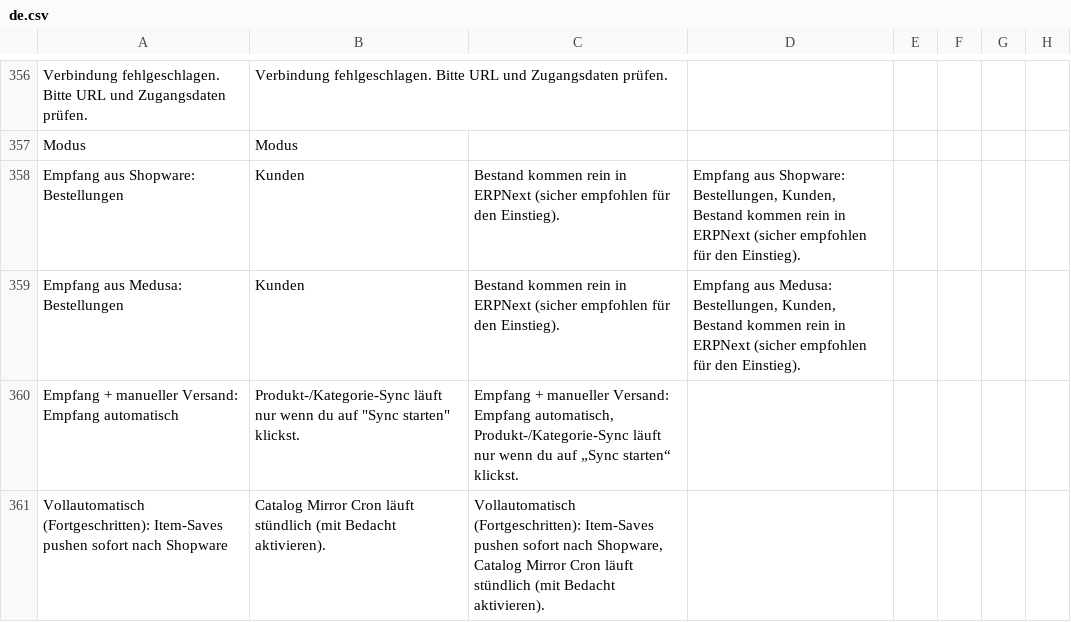
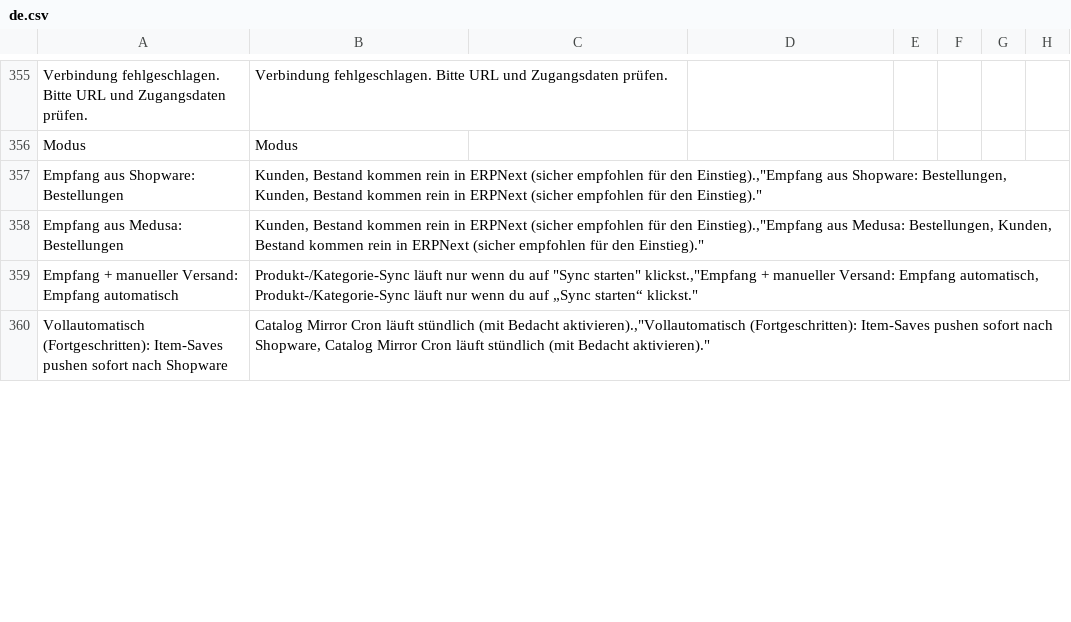
Before and after one commit to DrdotHouse2106/ecommerce_integrations, a CSV file: ecommerce_integrations/translations/de.csv, drawn as a sheet; only a part is shown, gaps mark what is left out; the diff covers the shown part only.

```diff
--- a/ecommerce_integrations/translations/de.csv
+++ b/ecommerce_integrations/translations/de.csv
@@ -357,5 +356,5 @@ Verbindung fehlgeschlagen. Bitte URL und Zugangsdaten prüfen.,Verbindung fehlge
 Modus,Modus
-Empfang aus Shopware: Bestellungen, Kunden, Bestand kommen rein in ERPNext (sicher empfohlen für den Einstieg).,"Empfang aus Shopware: Bestellungen, Kunden, Bestand kommen rein in ERPNext (sicher empfohlen für den Einstieg)."
-Empfang aus Medusa: Bestellungen, Kunden, Bestand kommen rein in ERPNext (sicher empfohlen für den Einstieg).,"Empfang aus Medusa: Bestellungen, Kunden, Bestand kommen rein in ERPNext (sicher empfohlen für den Einstieg)."
-Empfang + manueller Versand: Empfang automatisch, Produkt-/Kategorie-Sync läuft nur wenn du auf "Sync starten" klickst.,"Empfang + manueller Versand: Empfang automatisch, Produkt-/Kategorie-Sync läuft nur wenn du auf „Sync starten“ klickst."
-Vollautomatisch (Fortgeschritten): Item-Saves pushen sofort nach Shopware, Catalog Mirror Cron läuft stündlich (mit Bedacht aktivieren).,"Vollautomatisch (Fortgeschritten): Item-Saves pushen sofort nach Shopware, Catalog Mirror Cron läuft stündlich (mit Bedacht aktivieren)."
+Empfang aus Shopware: Bestellungen," Kunden, Bestand kommen rein in ERPNext (sicher empfohlen für den Einstieg).,""Empfang aus Shopware: Bestellungen, Kunden, Bestand kommen rein in ERPNext (sicher empfohlen für den Einstieg)."""
+Empfang aus Medusa: Bestellungen," Kunden, Bestand kommen rein in ERPNext (sicher empfohlen für den Einstieg).,""Empfang aus Medusa: Bestellungen, Kunden, Bestand kommen rein in ERPNext (sicher empfohlen für den Einstieg)."""
+Empfang + manueller Versand: Empfang automatisch," Produkt-/Kategorie-Sync läuft nur wenn du auf ""Sync starten"" klickst.,""Empfang + manueller Versand: Empfang automatisch, Produkt-/Kategorie-Sync läuft nur wenn du auf „Sync starten“ klickst."""
+Vollautomatisch (Fortgeschritten): Item-Saves pushen sofort nach Shopware," Catalog Mirror Cron läuft stündlich (mit Bedacht aktivieren).,""Vollautomatisch (Fortgeschritten): Item-Saves pushen sofort nach Shopware, Catalog Mirror Cron läuft stündlich (mit Bedacht aktivieren)."""
```
Also changed, not shown: 5 added rows, 6 removed rows and 43 edited cells elsewhere in this file, 2 other files.
